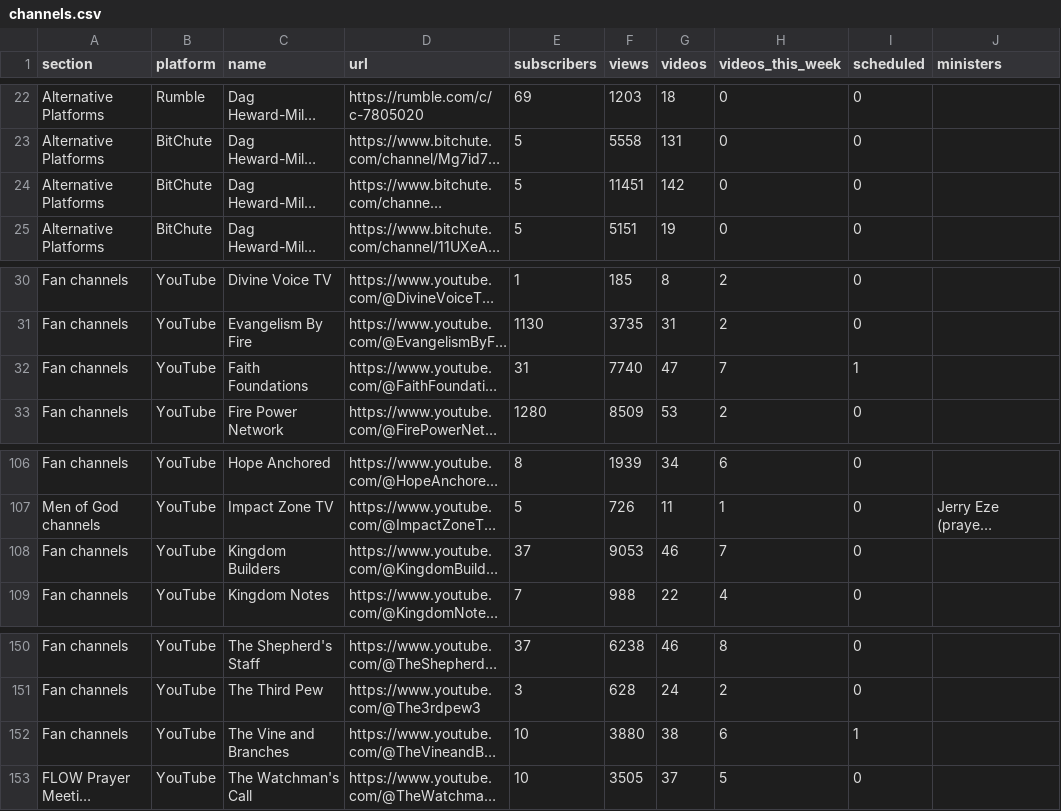
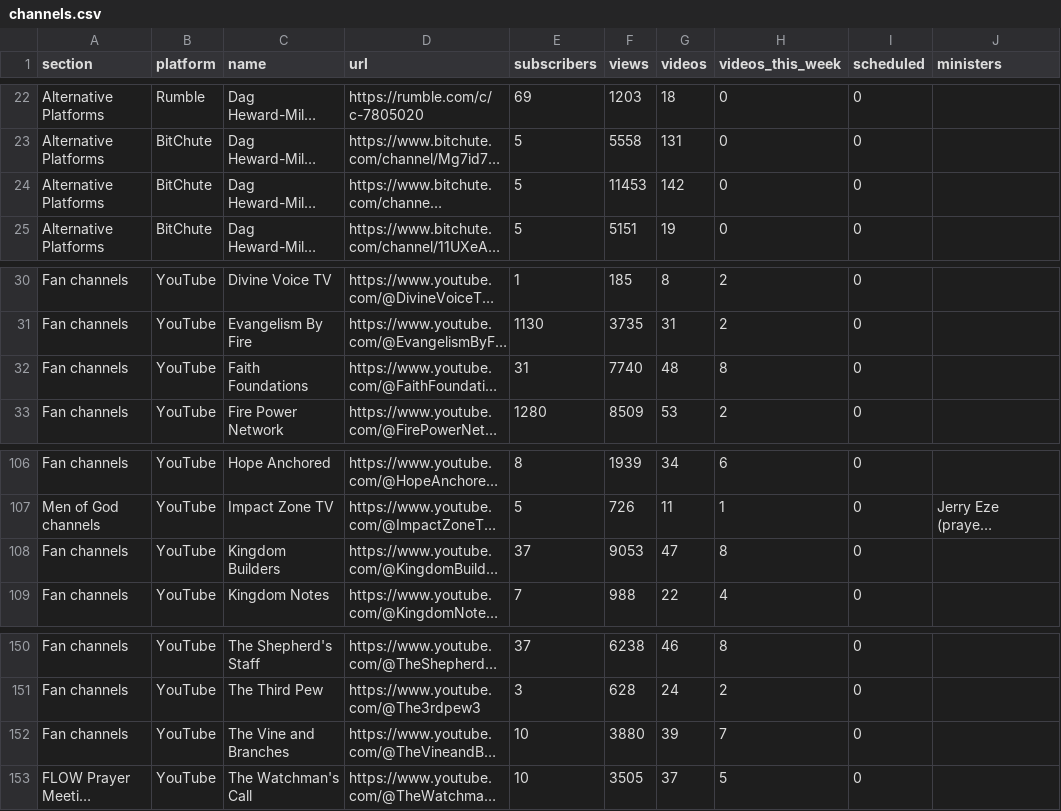
Before and after one commit to bigfactsdhmm-cyber/dhm-channel-dashboard, a CSV file: channels.csv, drawn as a sheet; only a part is shown, gaps mark what is left out; long unchanged cells end in …; the diff names each change by its address in the sheet, - before the commit and + after, or states it on an @@ line.

```diff
--- a/channels.csv
+++ b/channels.csv
-F24 (views): 11451
+F24 (views): 11453
-G32 (videos): 47
+G32 (videos): 48
-H32 (videos_this_week): 7
+H32 (videos_this_week): 8
-I32 (scheduled): 1
+I32 (scheduled): 0
-G108 (videos): 46
+G108 (videos): 47
-H108 (videos_this_week): 7
+H108 (videos_this_week): 8
-G152 (videos): 38
+G152 (videos): 39
-H152 (videos_this_week): 6
+H152 (videos_this_week): 7
-I152 (scheduled): 1
+I152 (scheduled): 0
```
Also changed, not shown: 6 other files.
